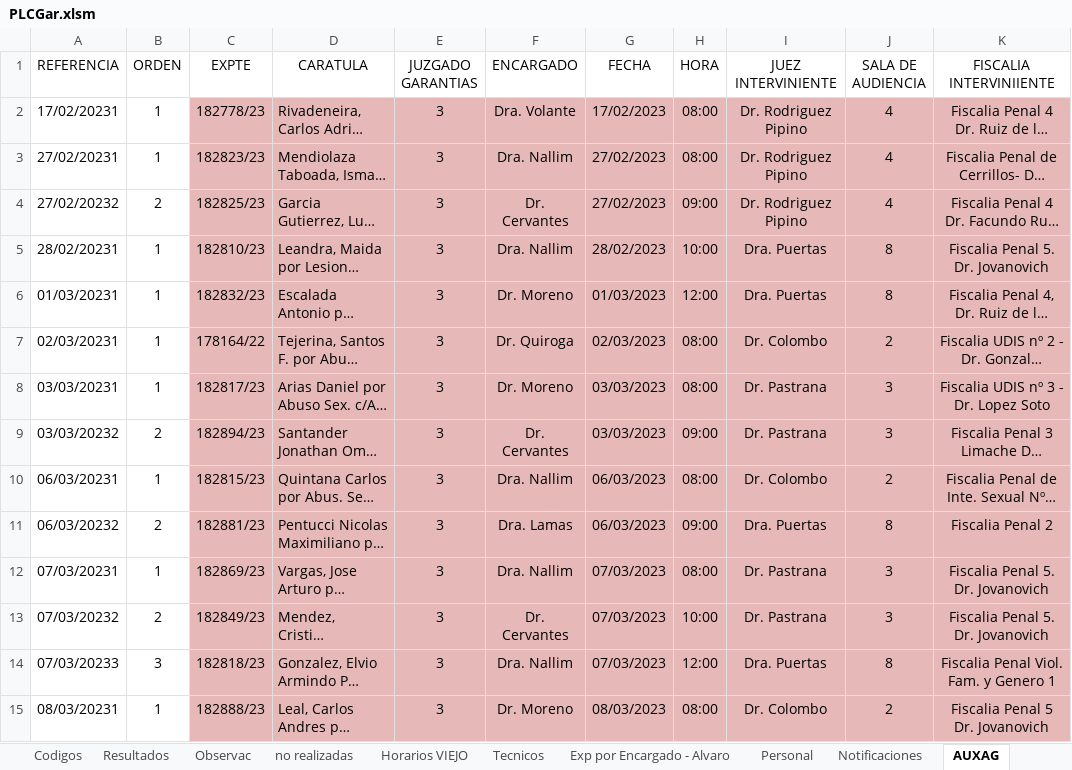
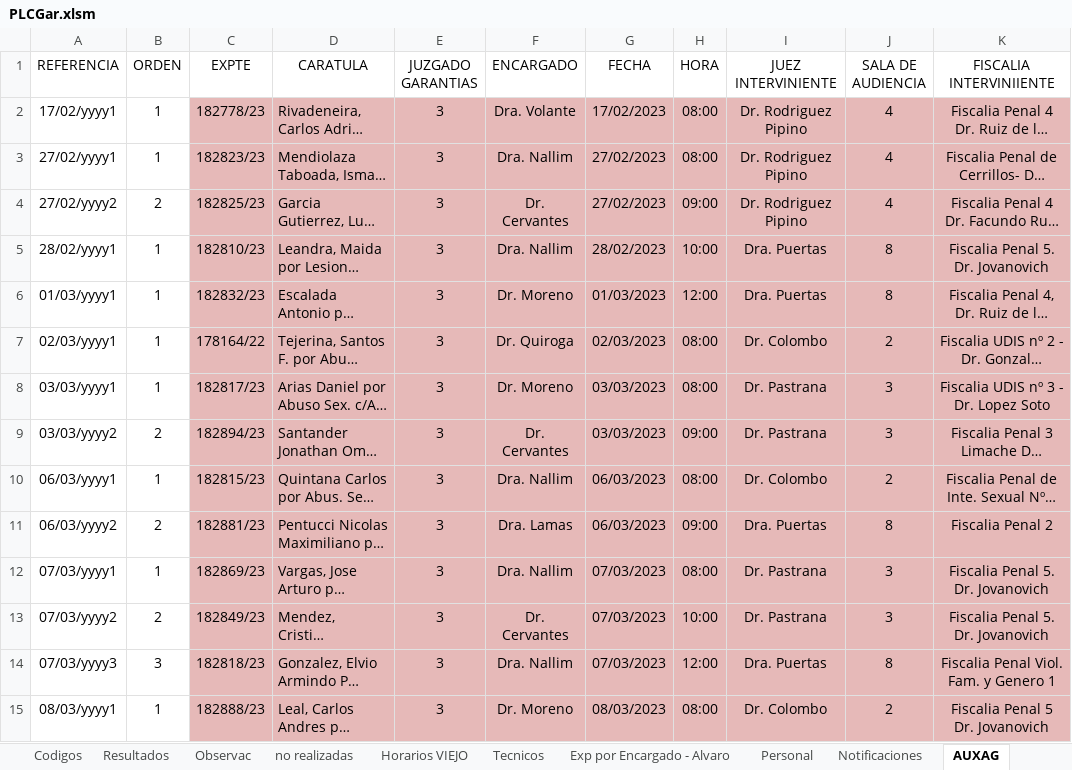
Before and after one commit to Ahira2110/planilla_excel, an Excel workbook: PLCGar.xlsm, sheet AUXAG, drawn as a sheet; only a part is shown; long unchanged cells end in …; values as stored, in another font and other column widths than the file's, no borders; conditional formats not drawn; the diff covers the shown part only; the diff names each change by its address in the sheet, - before the commit and + after, or states it on an @@ line.

```diff
--- a/PLCGar.xlsm (sheet AUXAG)
+++ b/PLCGar.xlsm (sheet AUXAG)
-A2 (REFERENCIA): 17/02/20231
+A2 (REFERENCIA): 17/02/yyyy1
-A3 (REFERENCIA): 27/02/20231
+A3 (REFERENCIA): 27/02/yyyy1
-A4 (REFERENCIA): 27/02/20232
+A4 (REFERENCIA): 27/02/yyyy2
-A5 (REFERENCIA): 28/02/20231
+A5 (REFERENCIA): 28/02/yyyy1
-A6 (REFERENCIA): 01/03/20231
+A6 (REFERENCIA): 01/03/yyyy1
-A7 (REFERENCIA): 02/03/20231
+A7 (REFERENCIA): 02/03/yyyy1
-A8 (REFERENCIA): 03/03/20231
+A8 (REFERENCIA): 03/03/yyyy1
-A9 (REFERENCIA): 03/03/20232
+A9 (REFERENCIA): 03/03/yyyy2
-A10 (REFERENCIA): 06/03/20231
+A10 (REFERENCIA): 06/03/yyyy1
-A11 (REFERENCIA): 06/03/20232
+A11 (REFERENCIA): 06/03/yyyy2
-A12 (REFERENCIA): 07/03/20231
+A12 (REFERENCIA): 07/03/yyyy1
-A13 (REFERENCIA): 07/03/20232
+A13 (REFERENCIA): 07/03/yyyy2
-A14 (REFERENCIA): 07/03/20233
+A14 (REFERENCIA): 07/03/yyyy3
-A15 (REFERENCIA): 08/03/20231
+A15 (REFERENCIA): 08/03/yyyy1
```
Also changed, not shown: 1485 edited cells elsewhere in this sheet, sheet EXPEDIENTES, sheet Graficos Estadisticos, sheet Exp por Jueces, sheet Exp por Encargado - Alvaro, sheet Exp por Encargado, other sheet tabs, formulas that keep their value, hidden cells, charts or pictures, 7 other files.
